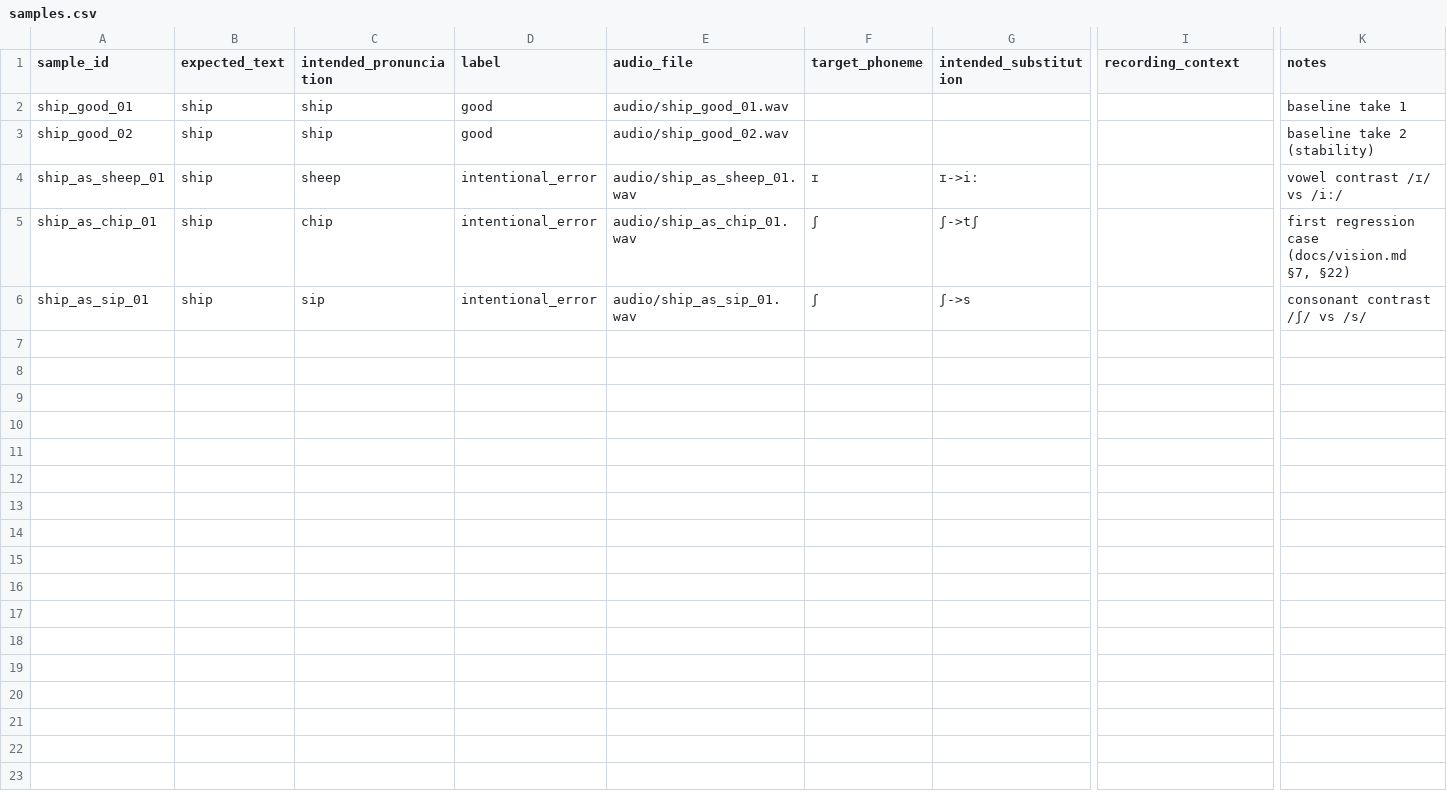
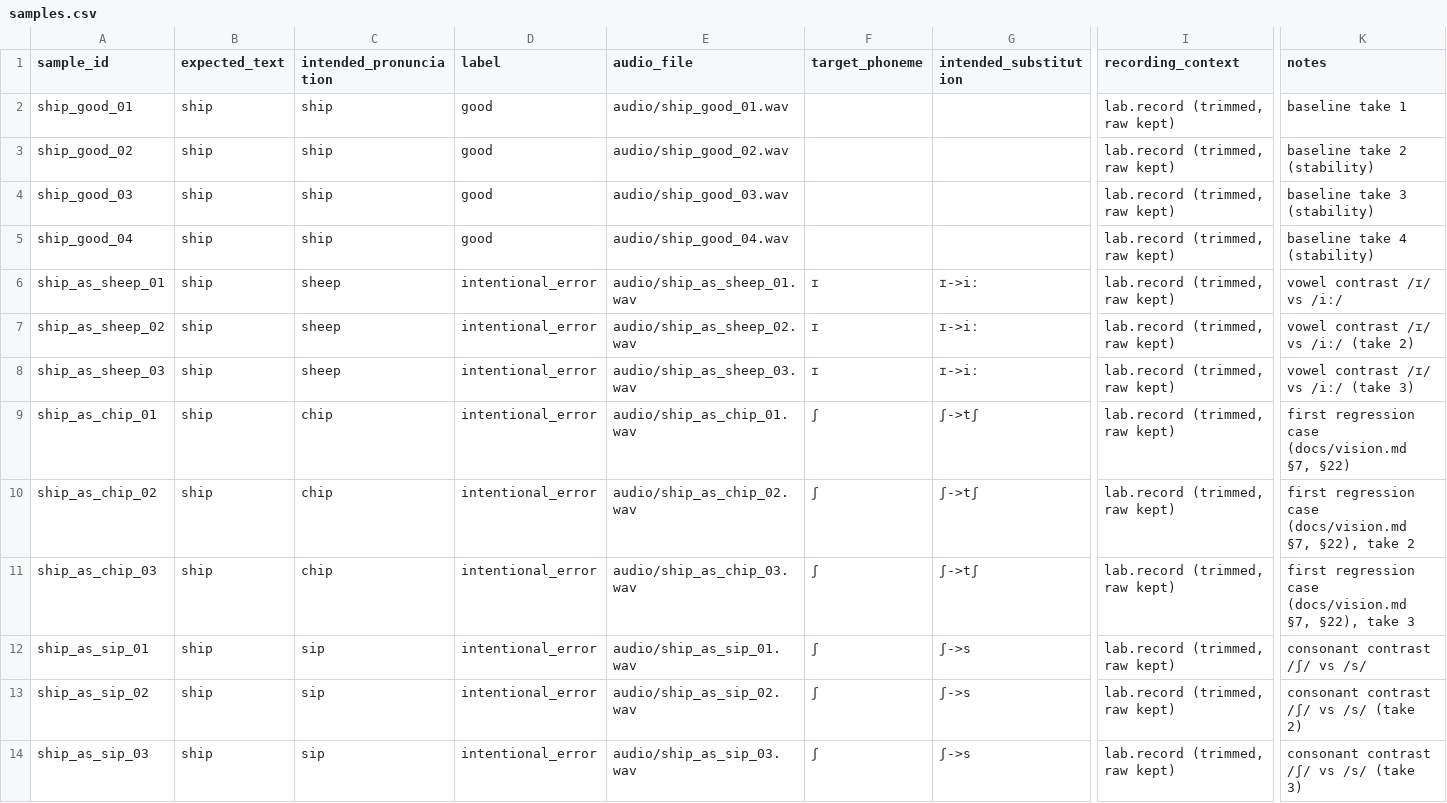
Before and after one commit to CHINOBv/OpenPronounce, a CSV file: lab/corpus/samples.csv, drawn as a sheet; only a part is shown, gaps mark what is left out; addresses are those after the commit; rows hold the shown columns only; the diff names each change by its address in the sheet, - before the commit and + after, or states it on an @@ line.

Commit message:
feat(lab): add recording helper with silence trimming

```diff
--- a/lab/corpus/samples.csv
+++ b/lab/corpus/samples.csv
-I2:I3 (recording_context): (empty)
+I2:I3 (recording_context): lab.record (trimmed, raw kept)
+row 4: ship_good_03 | ship | ship | good | audio/ship_good_03.wav |  |  | lab.record (trimmed, raw kept) | baseline take 3 (stability)
+row 5: ship_good_04 | ship | ship | good | audio/ship_good_04.wav |  |  | lab.record (trimmed, raw kept) | baseline take 4 (stability)
-I6 (recording_context): (empty)
+I6 (recording_context): lab.record (trimmed, raw kept)
+row 7: ship_as_sheep_02 | ship | sheep | intentional_error | audio/ship_as_sheep_02.wav | ɪ | ɪ->iː | lab.record (trimmed, raw kept) | vowel contrast /ɪ/ vs /iː/ (take 2)
+row 8: ship_as_sheep_03 | ship | sheep | intentional_error | audio/ship_as_sheep_03.wav | ɪ | ɪ->iː | lab.record (trimmed, raw kept) | vowel contrast /ɪ/ vs /iː/ (take 3)
-I9 (recording_context): (empty)
+I9 (recording_context): lab.record (trimmed, raw kept)
+row 10: ship_as_chip_02 | ship | chip | intentional_error | audio/ship_as_chip_02.wav | ʃ | ʃ->tʃ | lab.record (trimmed, raw kept) | first regression case (docs/vision.md §7, §22), take 2
+row 11: ship_as_chip_03 | ship | chip | intentional_error | audio/ship_as_chip_03.wav | ʃ | ʃ->tʃ | lab.record (trimmed, raw kept) | first regression case (docs/vision.md §7, §22), take 3
-I12 (recording_context): (empty)
+I12 (recording_context): lab.record (trimmed, raw kept)
+row 13: ship_as_sip_02 | ship | sip | intentional_error | audio/ship_as_sip_02.wav | ʃ | ʃ->s | lab.record (trimmed, raw kept) | consonant contrast /ʃ/ vs /s/ (take 2)
+row 14: ship_as_sip_03 | ship | sip | intentional_error | audio/ship_as_sip_03.wav | ʃ | ʃ->s | lab.record (trimmed, raw kept) | consonant contrast /ʃ/ vs /s/ (take 3)
```
Also changed, not shown: 8 other files.
